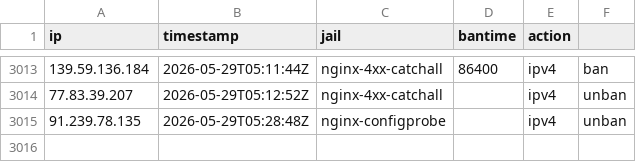
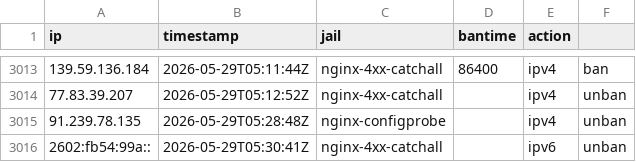
Before and after one commit to mperrins-demo/EDL, a CSV file: tarpit-log.csv, drawn as a sheet; only a part is shown, gaps mark what is left out; the diff names each change by its address in the sheet, - before the commit and + after, or states it on an @@ line.

Commit message:
unban 2602:fb54:99a:: (nginx-4xx-catchall)

```diff
--- a/tarpit-log.csv
+++ b/tarpit-log.csv
+row 3016: 2602:fb54:99a:: | 2026-05-29T05:30:41Z | nginx-4xx-catchall |  | ipv6 | unban
```
Also changed, not shown: 2 other files.
